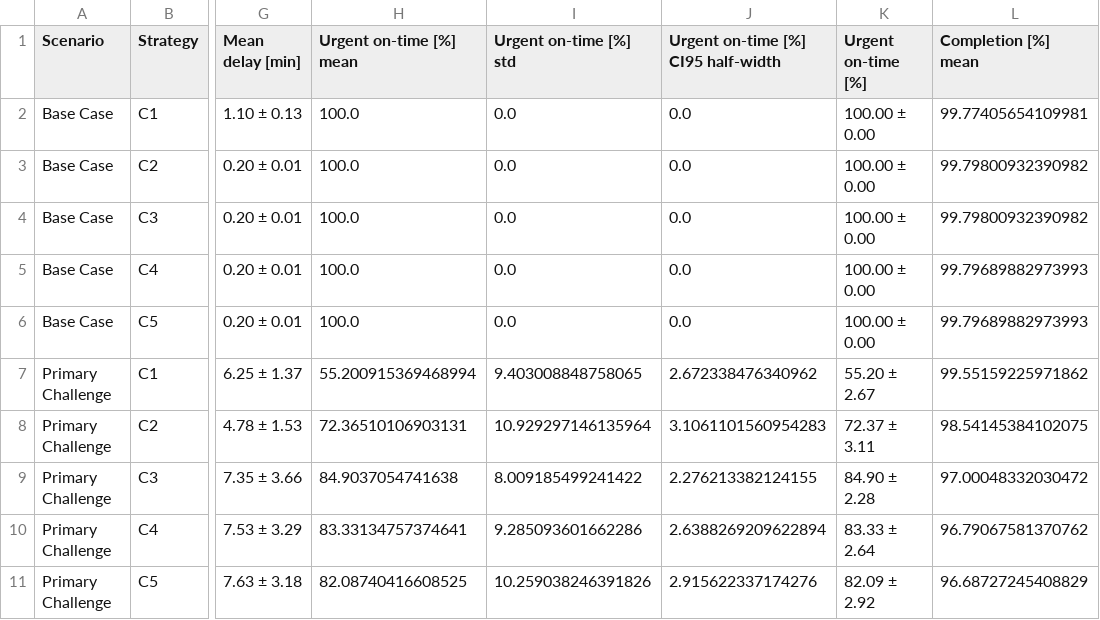
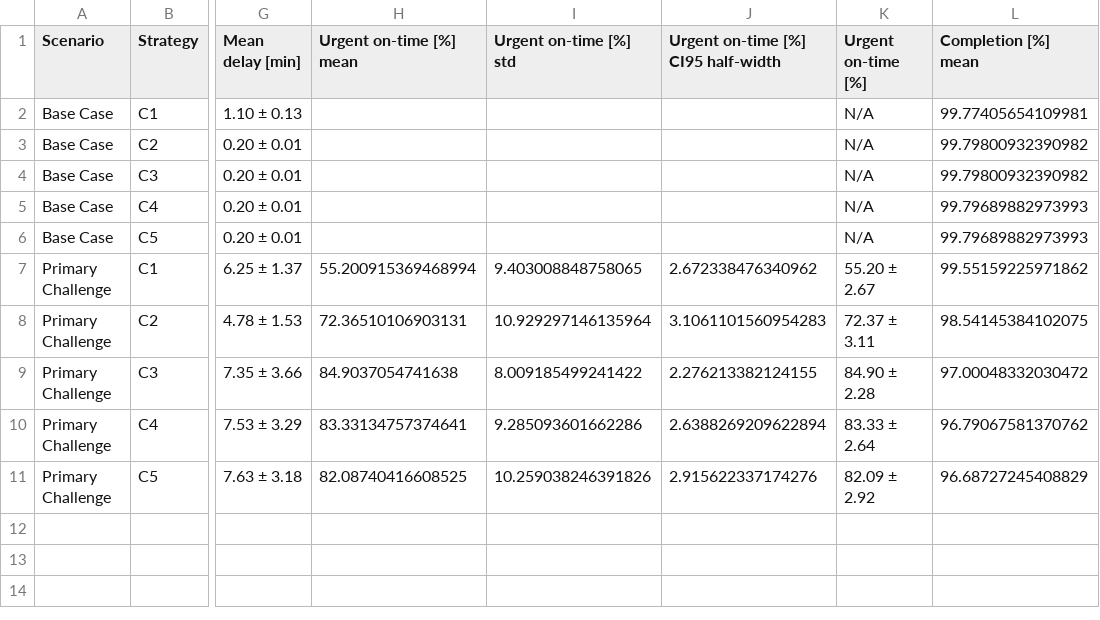
Before and after one commit to hjinyy/agv_wpt_system, a CSV file: results_final/Table1_Final_Performance_95CI.csv, drawn as a sheet; only a part is shown, gaps mark what is left out; the diff names each change by its address in the sheet, - before the commit and + after, or states it on an @@ line.

```diff
--- a/results_final/Table1_Final_Performance_95CI.csv
+++ b/results_final/Table1_Final_Performance_95CI.csv
-H2:H6 (Urgent on-time [%] mean): 100.0
+H2:H6 (Urgent on-time [%] mean): (empty)
-I2:I6 (Urgent on-time [%] std): 0.0
+I2:I6 (Urgent on-time [%] std): (empty)
-J2:J6: 0.0
+J2:J6: (empty)
-K2:K6 (Urgent on-time [%]): 100.00 ± 0.00
+K2:K6 (Urgent on-time [%]): N/A
```
Also changed, not shown: results_final/figure_statistics.csv, 6 other files.
